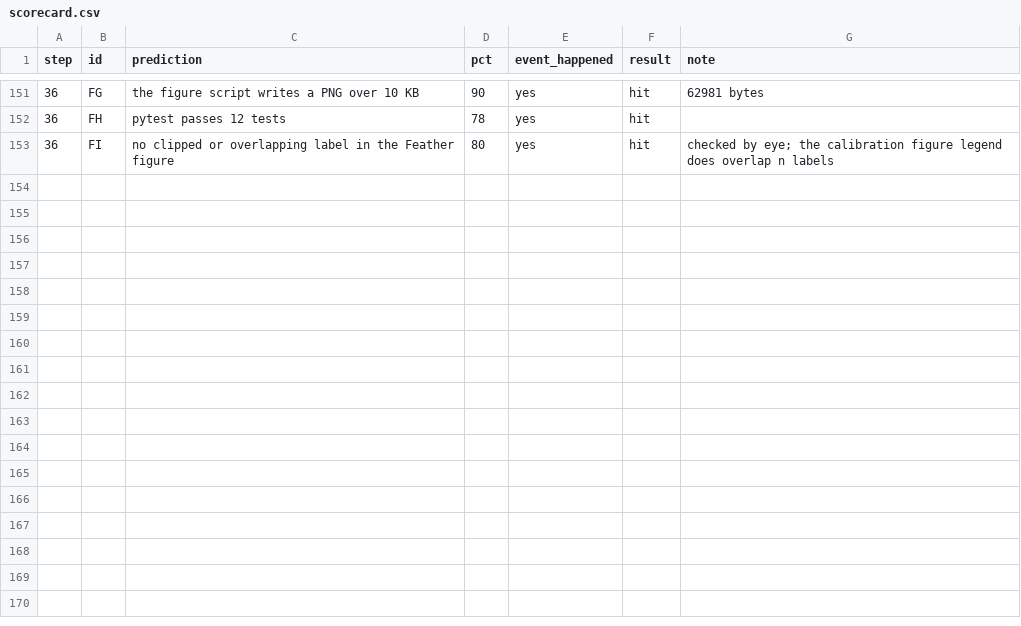
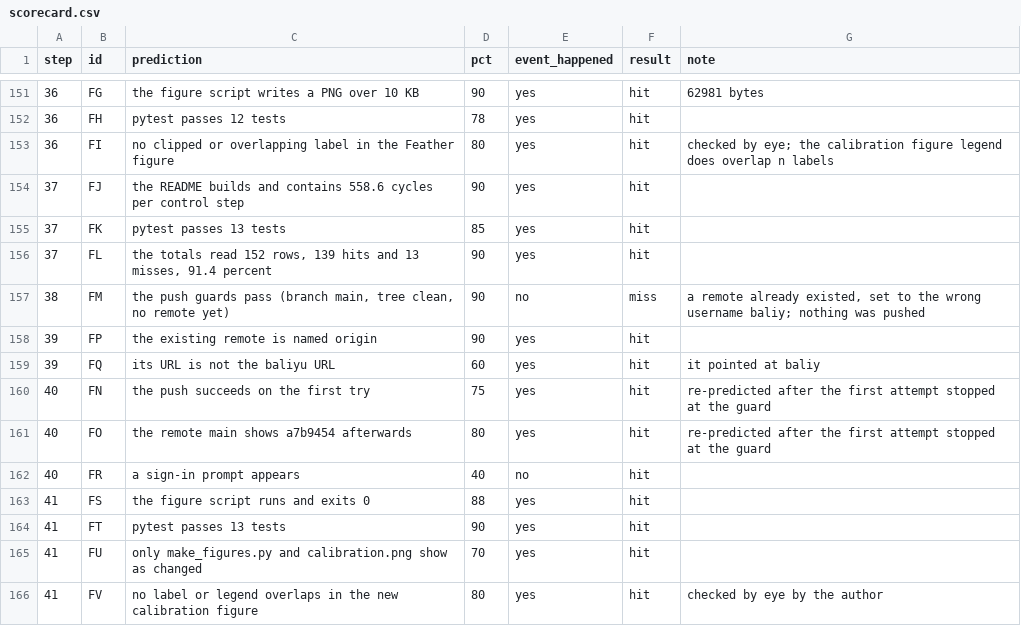
Before and after one commit to baliyu/rust-pid-core, a CSV file: docs/scorecard.csv, drawn as a sheet; only a part is shown, gaps mark what is left out; the diff names each change by its address in the sheet, - before the commit and + after, or states it on an @@ line.

```diff
--- a/docs/scorecard.csv
+++ b/docs/scorecard.csv
+row 154: 37 | FJ | the README builds and contains 558.6 cycles per control step | 90 | yes | hit
+row 155: 37 | FK | pytest passes 13 tests | 85 | yes | hit
+row 156: 37 | FL | the totals read 152 rows, 139 hits and 13 misses, 91.4 percent | 90 | yes | hit
+row 157: 38 | FM | the push guards pass (branch main, tree clean, no remote yet) | 90 | no | miss | a remote already existed, set to the wrong username baliy; nothing was pushed
+row 158: 39 | FP | the existing remote is named origin | 90 | yes | hit
+row 159: 39 | FQ | its URL is not the baliyu URL | 60 | yes | hit | it pointed at baliy
+row 160: 40 | FN | the push succeeds on the first try | 75 | yes | hit | re-predicted after the first attempt stopped at the guard
+row 161: 40 | FO | the remote main shows a7b9454 afterwards | 80 | yes | hit | re-predicted after the first attempt stopped at the guard
+row 162: 40 | FR | a sign-in prompt appears | 40 | no | hit
+row 163: 41 | FS | the figure script runs and exits 0 | 88 | yes | hit
+row 164: 41 | FT | pytest passes 13 tests | 90 | yes | hit
+row 165: 41 | FU | only make_figures.py and calibration.png show as changed | 70 | yes | hit
+row 166: 41 | FV | no label or legend overlaps in the new calibration figure | 80 | yes | hit | checked by eye by the author
```
Also changed, not shown: 4 other files.
